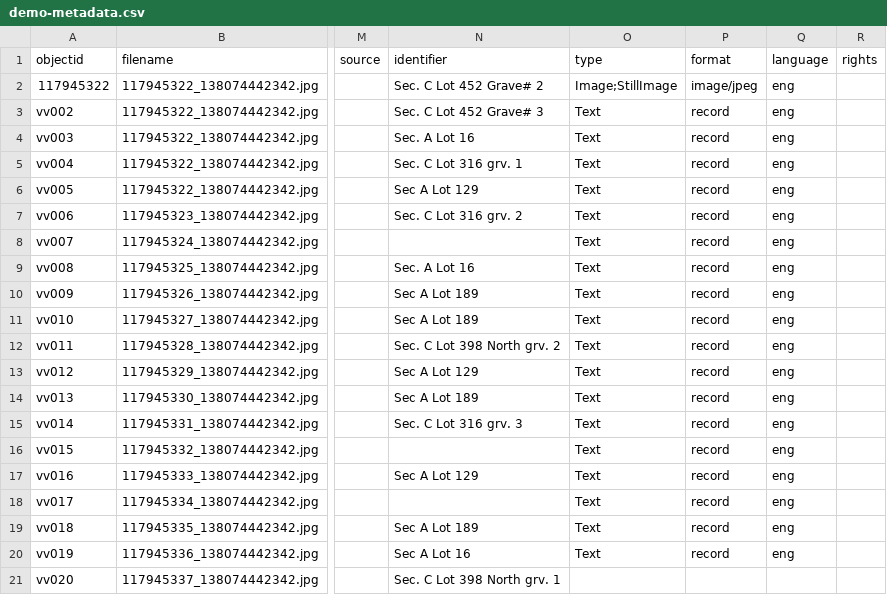
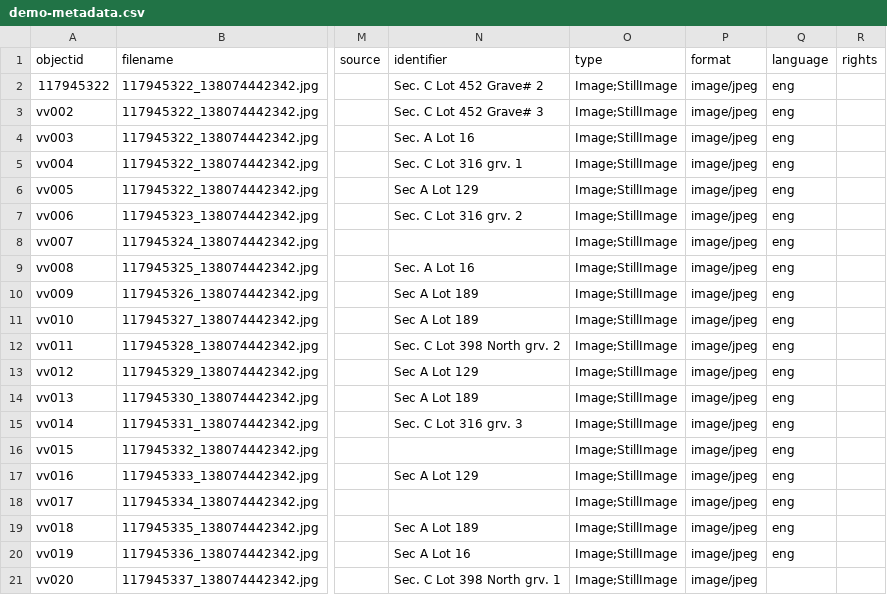
Before and after one commit to sgraham3/valley-view, a CSV file: _data/demo-metadata.csv, drawn as a sheet; only a part is shown, gaps mark what is left out; the diff names each change by its address in the sheet, - before the commit and + after, or states it on an @@ line.

Commit message:
Add files via upload

```diff
--- a/_data/demo-metadata.csv
+++ b/_data/demo-metadata.csv
-O3:O20 (type): Text
+O3:O20 (type): Image;StillImage
-P3:P20 (format): record
+P3:P20 (format): image/jpeg
-O21 (type): (empty)
+O21 (type): Image;StillImage
-P21 (format): (empty)
+P21 (format): image/jpeg
```
